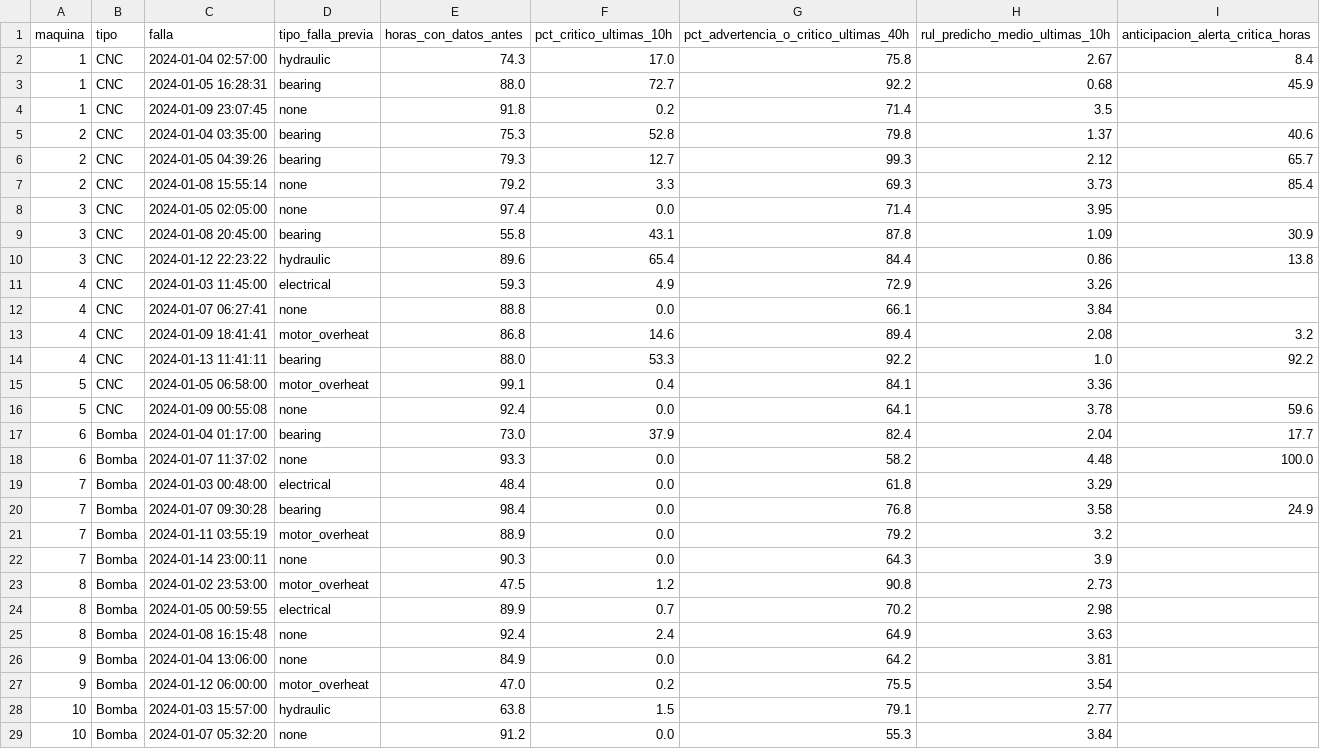
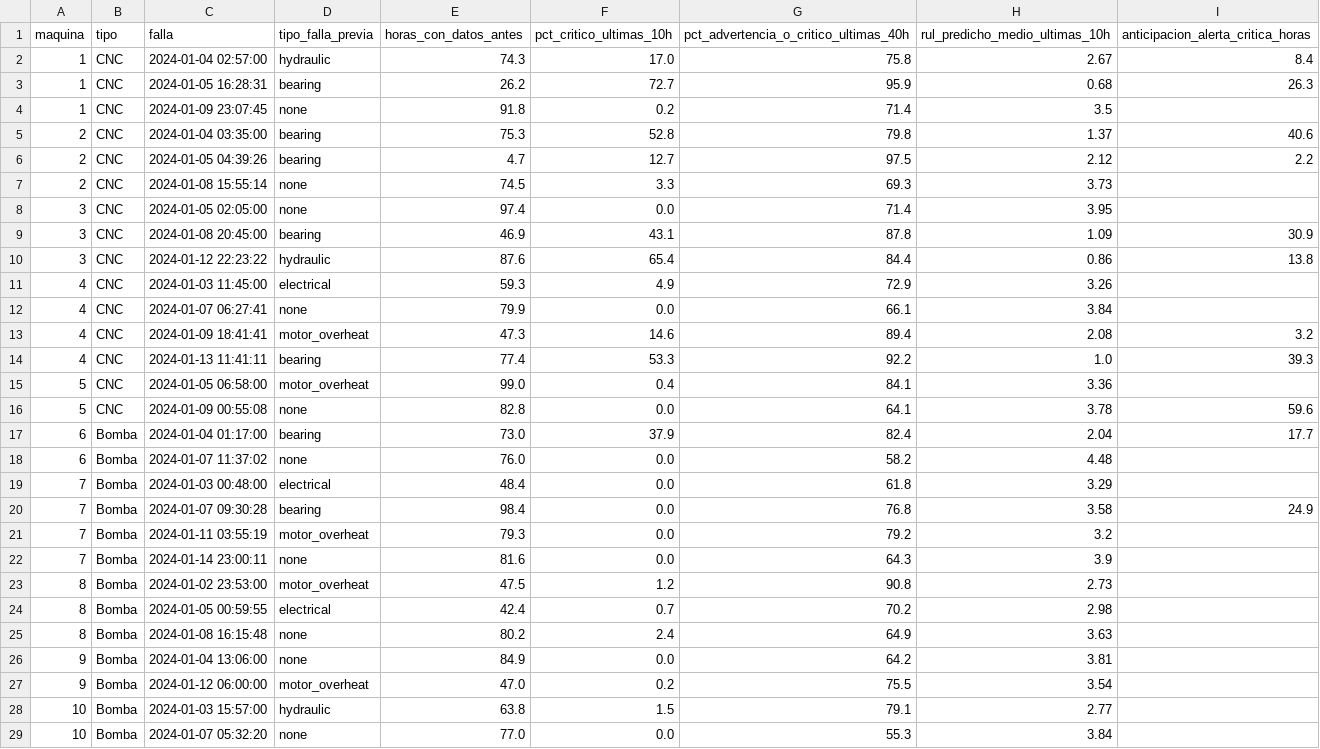
Before and after one commit to Alejandro-Castillo-eng/troqueladora-predictive-maintenance, a CSV file: output/prueba_industrial_syn/alertas_por_falla_directa.csv, drawn as a sheet; only a part is shown; the diff covers the shown part only.

```diff
--- a/output/prueba_industrial_syn/alertas_por_falla_directa.csv
+++ b/output/prueba_industrial_syn/alertas_por_falla_directa.csv
@@ -2,25 +2,25 @@
 1,CNC,2024-01-04 02:57:00,hydraulic,74.3,17.0,75.8,2.67,8.4
-1,CNC,2024-01-05 16:28:31,bearing,88.0,72.7,92.2,0.68,45.9
+1,CNC,2024-01-05 16:28:31,bearing,26.2,72.7,95.9,0.68,26.3
 1,CNC,2024-01-09 23:07:45,none,91.8,0.2,71.4,3.5,
 2,CNC,2024-01-04 03:35:00,bearing,75.3,52.8,79.8,1.37,40.6
-2,CNC,2024-01-05 04:39:26,bearing,79.3,12.7,99.3,2.12,65.7
-2,CNC,2024-01-08 15:55:14,none,79.2,3.3,69.3,3.73,85.4
+2,CNC,2024-01-05 04:39:26,bearing,4.7,12.7,97.5,2.12,2.2
+2,CNC,2024-01-08 15:55:14,none,74.5,3.3,69.3,3.73,
 3,CNC,2024-01-05 02:05:00,none,97.4,0.0,71.4,3.95,
-3,CNC,2024-01-08 20:45:00,bearing,55.8,43.1,87.8,1.09,30.9
-3,CNC,2024-01-12 22:23:22,hydraulic,89.6,65.4,84.4,0.86,13.8
+3,CNC,2024-01-08 20:45:00,bearing,46.9,43.1,87.8,1.09,30.9
+3,CNC,2024-01-12 22:23:22,hydraulic,87.6,65.4,84.4,0.86,13.8
 4,CNC,2024-01-03 11:45:00,electrical,59.3,4.9,72.9,3.26,
-4,CNC,2024-01-07 06:27:41,none,88.8,0.0,66.1,3.84,
-4,CNC,2024-01-09 18:41:41,motor_overheat,86.8,14.6,89.4,2.08,3.2
-4,CNC,2024-01-13 11:41:11,bearing,88.0,53.3,92.2,1.0,92.2
-5,CNC,2024-01-05 06:58:00,motor_overheat,99.1,0.4,84.1,3.36,
-5,CNC,2024-01-09 00:55:08,none,92.4,0.0,64.1,3.78,59.6
+4,CNC,2024-01-07 06:27:41,none,79.9,0.0,66.1,3.84,
+4,CNC,2024-01-09 18:41:41,motor_overheat,47.3,14.6,89.4,2.08,3.2
+4,CNC,2024-01-13 11:41:11,bearing,77.4,53.3,92.2,1.0,39.3
+5,CNC,2024-01-05 06:58:00,motor_overheat,99.0,0.4,84.1,3.36,
+5,CNC,2024-01-09 00:55:08,none,82.8,0.0,64.1,3.78,59.6
 6,Bomba,2024-01-04 01:17:00,bearing,73.0,37.9,82.4,2.04,17.7
-6,Bomba,2024-01-07 11:37:02,none,93.3,0.0,58.2,4.48,100.0
+6,Bomba,2024-01-07 11:37:02,none,76.0,0.0,58.2,4.48,
 7,Bomba,2024-01-03 00:48:00,electrical,48.4,0.0,61.8,3.29,
 7,Bomba,2024-01-07 09:30:28,bearing,98.4,0.0,76.8,3.58,24.9
-7,Bomba,2024-01-11 03:55:19,motor_overheat,88.9,0.0,79.2,3.2,
-7,Bomba,2024-01-14 23:00:11,none,90.3,0.0,64.3,3.9,
+7,Bomba,2024-01-11 03:55:19,motor_overheat,79.3,0.0,79.2,3.2,
+7,Bomba,2024-01-14 23:00:11,none,81.6,0.0,64.3,3.9,
 8,Bomba,2024-01-02 23:53:00,motor_overheat,47.5,1.2,90.8,2.73,
-8,Bomba,2024-01-05 00:59:55,electrical,89.9,0.7,70.2,2.98,
-8,Bomba,2024-01-08 16:15:48,none,92.4,2.4,64.9,3.63,
+8,Bomba,2024-01-05 00:59:55,electrical,42.4,0.7,70.2,2.98,
+8,Bomba,2024-01-08 16:15:48,none,80.2,2.4,64.9,3.63,
 9,Bomba,2024-01-04 13:06:00,none,84.9,0.0,64.2,3.81,
@@ -28,2 +28,2 @@
 10,Bomba,2024-01-03 15:57:00,hydraulic,63.8,1.5,79.1,2.77,
-10,Bomba,2024-01-07 05:32:20,none,91.2,0.0,55.3,3.84,
+10,Bomba,2024-01-07 05:32:20,none,77.0,0.0,55.3,3.84,
```
Also changed, not shown: 24 edited cells elsewhere in this file, output/comparacion_v1_v2/tabla_comparativa.csv, output/prueba_industrial_syn/alertas_por_falla_trasladada.csv, 17 other files.
